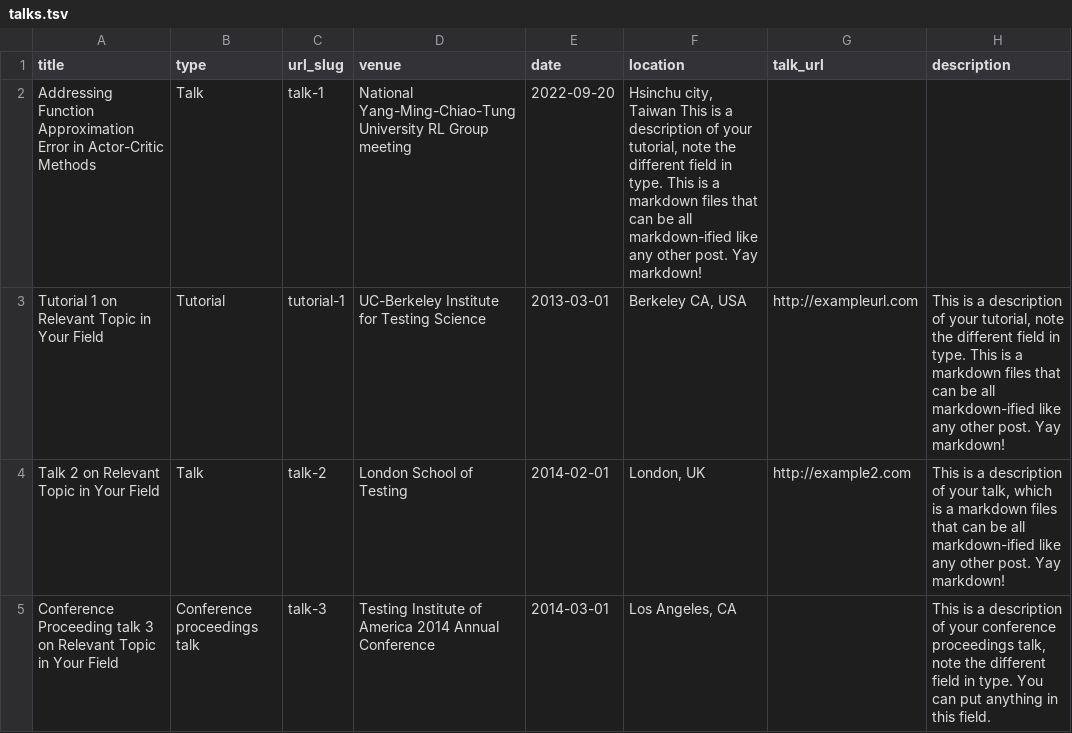
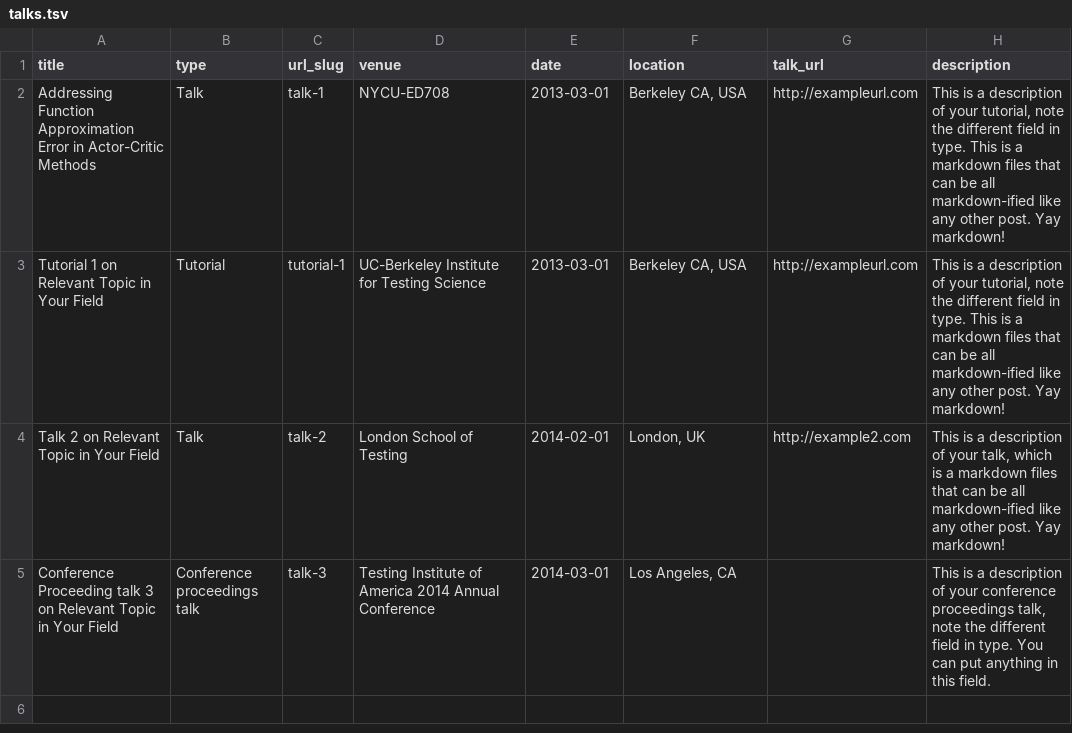
Before and after one commit to jacksonchen1998/jacksonchen1998.github.io, a TSV file: markdown_generator/talks.tsv, drawn as a sheet.

Commit message:
Update talks.tsv

```diff
--- a/markdown_generator/talks.tsv
+++ b/markdown_generator/talks.tsv
@@ -1,3 +1,3 @@
 title	type	url_slug	venue	date	location	talk_url	description
-Addressing Function Approximation Error in Actor-Critic Methods	Talk	talk-1	National Yang-Ming-Chiao-Tung University RL Group meeting	2022-09-20	Hsinchu city, Taiwan      This is a description of your tutorial, note the different field in type. This is a markdown files that can be all markdown-ified like any other post. Yay markdown!
+Addressing Function Approximation Error in Actor-Critic Methods	Talk	talk-1	NYCU-ED708	2013-03-01	Berkeley CA, USA	http://exampleurl.com	This is a description of your tutorial, note the different field in type. This is a markdown files that can be all markdown-ified like any other post. Yay markdown!
 Tutorial 1 on Relevant Topic in Your Field	Tutorial	tutorial-1	UC-Berkeley Institute for Testing Science	2013-03-01	Berkeley CA, USA	http://exampleurl.com	This is a description of your tutorial, note the different field in type. This is a markdown files that can be all markdown-ified like any other post. Yay markdown!
```
